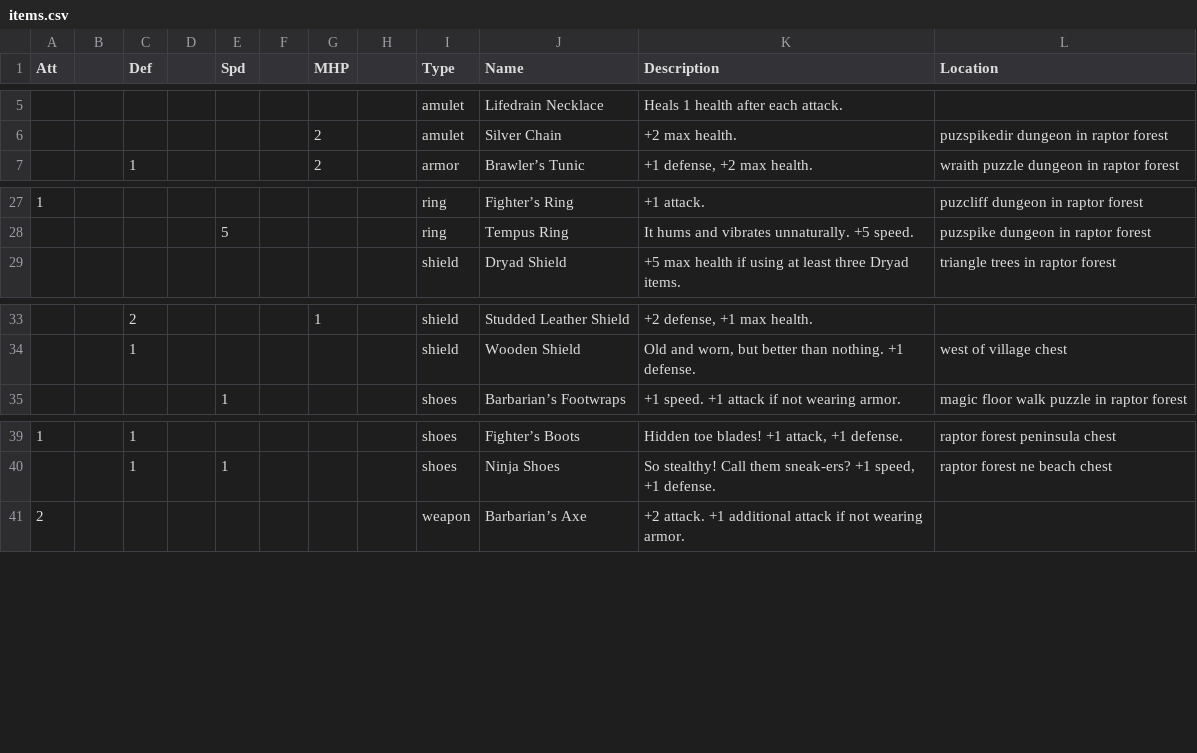
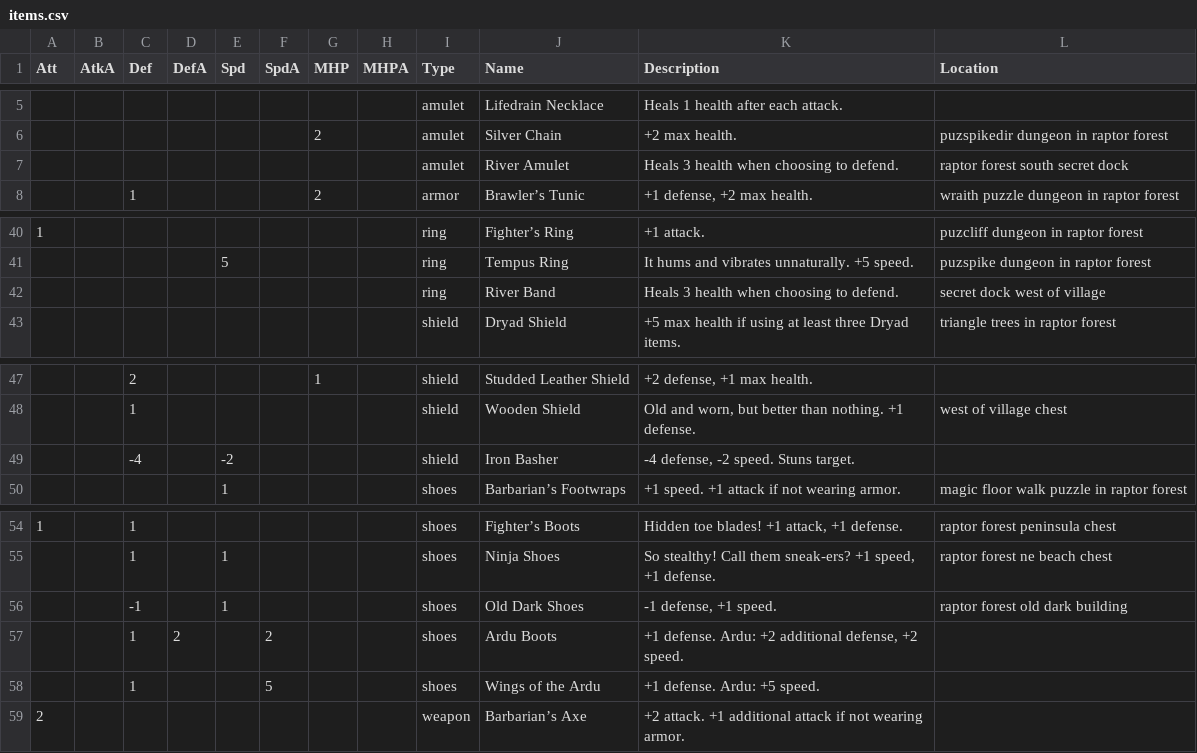
Before and after one commit to tiberiusbrown/arduboy_grayscale_rpg, a CSV file: assets/items.csv, drawn as a sheet; only a part is shown, gaps mark what is left out; the diff covers the shown part only.

```diff
--- a/assets/items.csv
+++ b/assets/items.csv
@@ -1 +1 @@
-Att,,Def,,Spd,,MHP,,Type,Name,Description,Location
+Att,AtkA,Def,DefA,Spd,SpdA,MHP,MHPA,Type,Name,Description,Location
@@ -6,2 +6,3 @@ Att,,Def,,Spd,,MHP,,Type,Name,Description,Location
 ,,,,,,2,,amulet,Silver Chain,+2 max health.,puzspikedir dungeon in raptor forest
+,,,,,,,,amulet,River Amulet,Heals 3 health when choosing to defend.,raptor forest south secret dock
 ,,1,,,,2,,armor,Brawler’s Tunic,"+1 defense, +2 max health.",wraith puzzle dungeon in raptor forest
@@ -28,2 +41,3 @@ Att,,Def,,Spd,,MHP,,Type,Name,Description,Location
 ,,,,5,,,,ring,Tempus Ring,It hums and vibrates unnaturally. +5 speed.,puzspike dungeon in raptor forest
+,,,,,,,,ring,River Band,Heals 3 health when choosing to defend.,secret dock west of village
 ,,,,,,,,shield,Dryad Shield,+5 max health if using at least three Dryad items.,triangle trees in raptor forest
@@ -34,2 +48,3 @@ Att,,Def,,Spd,,MHP,,Type,Name,Description,Location
 ,,1,,,,,,shield,Wooden Shield,"Old and worn, but better than nothing. +1 defense.",west of village chest
+,,-4,,-2,,,,shield,Iron Basher,"-4 defense, -2 speed. Stuns target.",
 ,,,,1,,,,shoes,Barbarian’s Footwraps,+1 speed. +1 attack if not wearing armor.,magic floor walk puzzle in raptor forest
@@ -40,2 +55,5 @@ Att,,Def,,Spd,,MHP,,Type,Name,Description,Location
 ,,1,,1,,,,shoes,Ninja Shoes,"So stealthy! Call them sneak-ers? +1 speed, +1 defense.",raptor forest ne beach chest
+,,-1,,1,,,,shoes,Old Dark Shoes,"-1 defense, +1 speed.",raptor forest old dark building
+,,1,2,,2,,,shoes,Ardu Boots,"+1 defense. Ardu: +2 additional defense, +2 speed.",
+,,1,,,5,,,shoes,Wings of the Ardu,+1 defense. Ardu: +5 speed.,
 2,,,,,,,,weapon,Barbarian’s Axe,+2 attack. +1 additional attack if not wearing armor.,
```
Also changed, not shown: 15 added rows, 2 moved rows and 2 edited cells elsewhere in this file, 6 other files.
